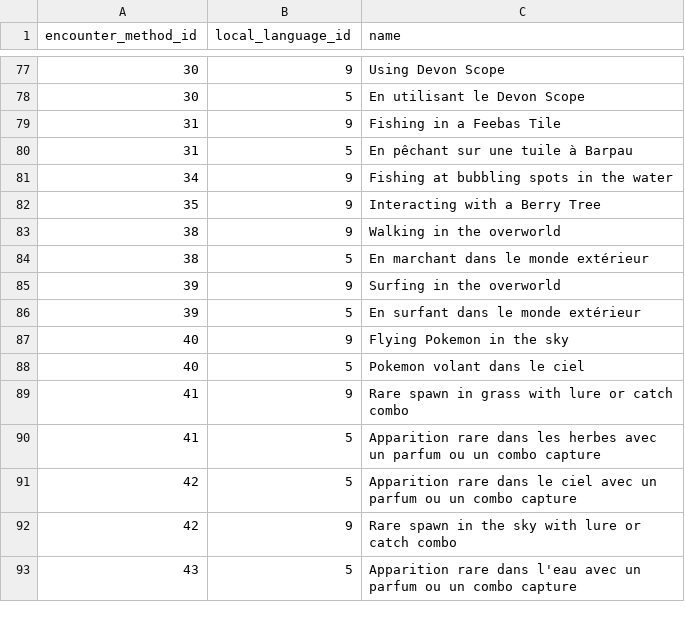
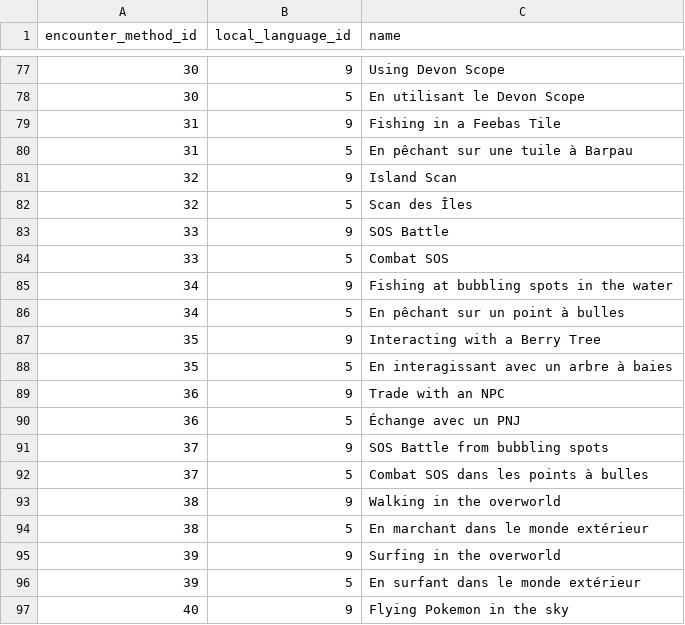
Before and after one commit to PokeAPI/pokeapi, a CSV file: data/v2/csv/encounter_method_prose.csv, drawn as a sheet; only a part is shown, gaps mark what is left out; the shorter side is filled out with more unchanged rows; the diff covers the shown part only.

```diff
--- a/data/v2/csv/encounter_method_prose.csv
+++ b/data/v2/csv/encounter_method_prose.csv
@@ -80,4 +80,14 @@ encounter_method_id,local_language_id,name
 31,5,En pêchant sur une tuile à Barpau
+32,9,Island Scan
+32,5,Scan des Îles
+33,9,SOS Battle
+33,5,Combat SOS
 34,9,Fishing at bubbling spots in the water
+34,5,En pêchant sur un point à bulles
 35,9,Interacting with a Berry Tree
+35,5,En interagissant avec un arbre à baies
+36,9,Trade with an NPC
+36,5,Échange avec un PNJ
+37,9,SOS Battle from bubbling spots
+37,5,Combat SOS dans les points à bulles
 38,9,Walking in the overworld
```
Also changed, not shown: 23 added rows elsewhere in this file, 1 other file.
